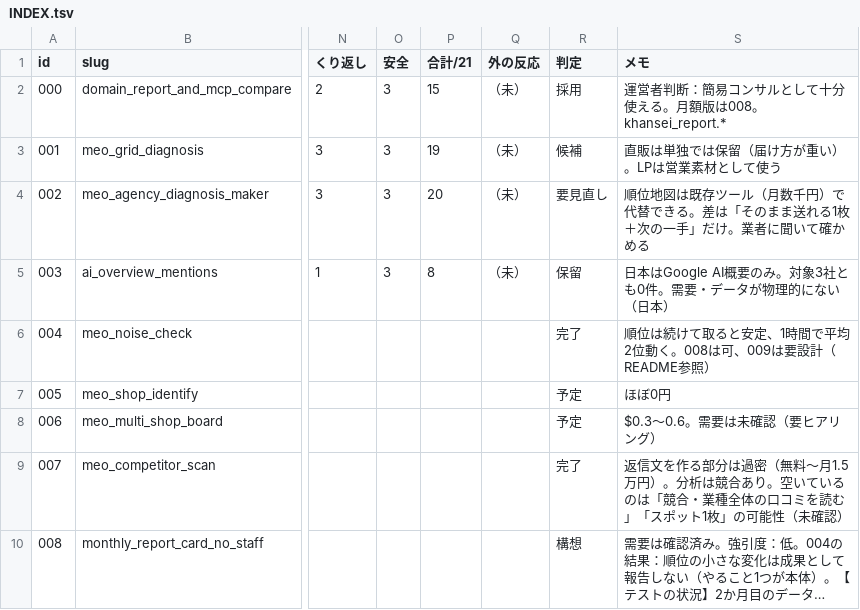
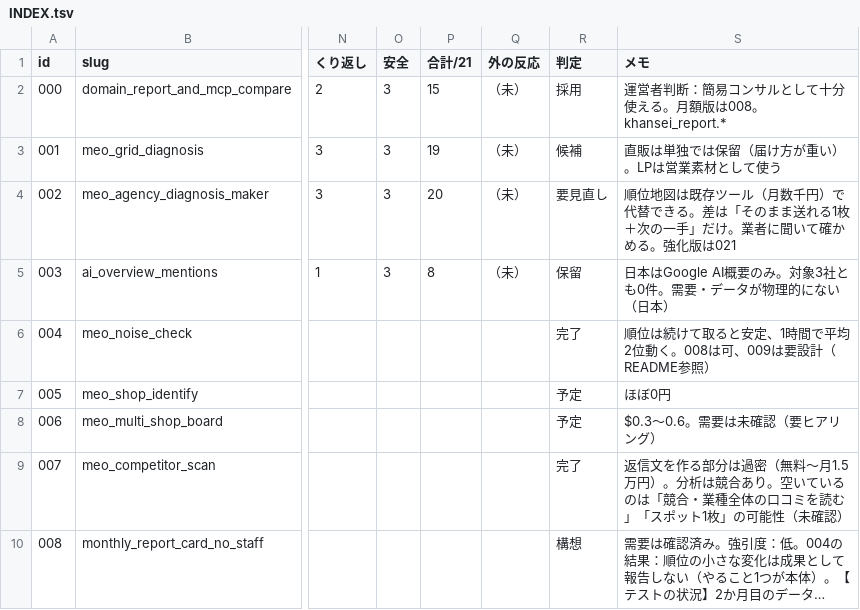
Before and after one commit to rinyan-thai23/tools, a TSV file: 2026_11/mcp/INDEX.tsv, drawn as a sheet; only a part is shown, gaps mark what is left out; long unchanged cells end in …; the diff covers the shown part only; the diff names each change by its address in the sheet, - before the commit and + after, or states it on an @@ line.

```diff
--- a/2026_11/mcp/INDEX.tsv
+++ b/2026_11/mcp/INDEX.tsv
-S4 (メモ): …確かめる
+S4 (メモ): …確かめる。強化版は021
```
Also changed, not shown: 1 added row elsewhere in this file, 10 other files.
